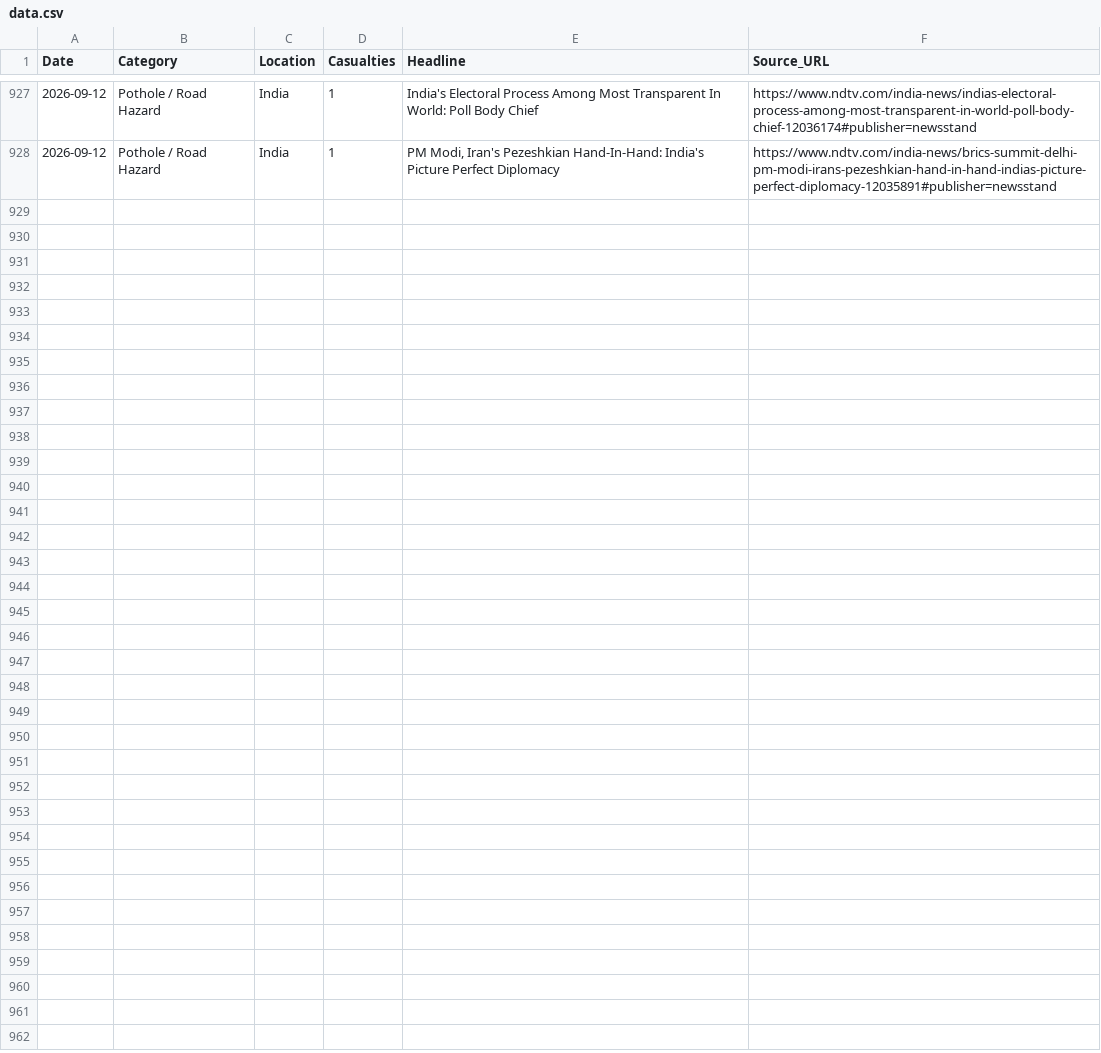
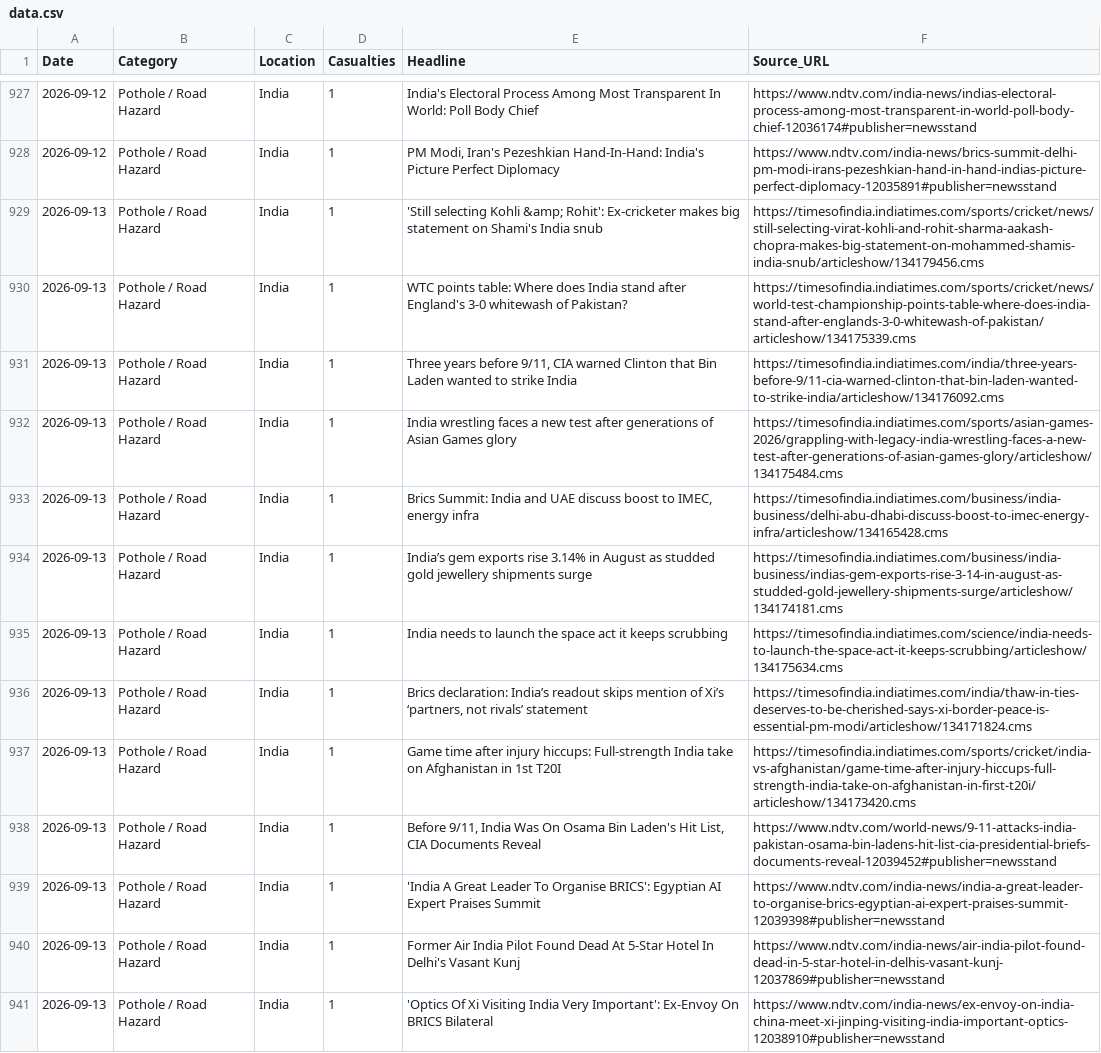
Before and after one commit to SonuK29/accountability-tracker., a CSV file: data.csv, drawn as a sheet; only a part is shown, gaps mark what is left out; the diff names each change by its address in the sheet, - before the commit and + after, or states it on an @@ line.

```diff
--- a/data.csv
+++ b/data.csv
+row 929: 2026-09-13 | Pothole / Road Hazard | India | 1 | 'Still selecting Kohli &amp; Rohit': Ex-cricketer makes big statement on Shami's India snub | https://timesofindia.indiatimes.com/sports/cricket/news/still-selecting-virat-kohli-and-rohit-sharma-aakash-chopra-makes-big-statement-on-mohammed-shamis-india-snub/articleshow/134179456.cms
+row 930: 2026-09-13 | Pothole / Road Hazard | India | 1 | WTC points table: Where does India stand after England's 3-0 whitewash of Pakistan? | https://timesofindia.indiatimes.com/sports/cricket/news/world-test-championship-points-table-where-does-india-stand-after-englands-3-0-whitewash-of-pakistan/articleshow/134175339.cms
+row 931: 2026-09-13 | Pothole / Road Hazard | India | 1 | Three years before 9/11, CIA warned Clinton that Bin Laden wanted to strike India | https://timesofindia.indiatimes.com/india/three-years-before-9/11-cia-warned-clinton-that-bin-laden-wanted-to-strike-india/articleshow/134176092.cms
+row 932: 2026-09-13 | Pothole / Road Hazard | India | 1 | India wrestling faces a new test after generations of Asian Games glory | https://timesofindia.indiatimes.com/sports/asian-games-2026/grappling-with-legacy-india-wrestling-faces-a-new-test-after-generations-of-asian-games-glory/articleshow/134175484.cms
+row 933: 2026-09-13 | Pothole / Road Hazard | India | 1 | Brics Summit: India and UAE discuss boost to IMEC, energy infra | https://timesofindia.indiatimes.com/business/india-business/delhi-abu-dhabi-discuss-boost-to-imec-energy-infra/articleshow/134165428.cms
+row 934: 2026-09-13 | Pothole / Road Hazard | India | 1 | India’s gem exports rise 3.14% in August as studded gold jewellery shipments surge | https://timesofindia.indiatimes.com/business/india-business/indias-gem-exports-rise-3-14-in-august-as-studded-gold-jewellery-shipments-surge/articleshow/134174181.cms
+row 935: 2026-09-13 | Pothole / Road Hazard | India | 1 | India needs to launch the space act it keeps scrubbing | https://timesofindia.indiatimes.com/science/india-needs-to-launch-the-space-act-it-keeps-scrubbing/articleshow/134175634.cms
+row 936: 2026-09-13 | Pothole / Road Hazard | India | 1 | Brics declaration: India’s readout skips mention of Xi’s ‘partners, not rivals’ statement | https://timesofindia.indiatimes.com/india/thaw-in-ties-deserves-to-be-cherished-says-xi-border-peace-is-essential-pm-modi/articleshow/134171824.cms
+row 937: 2026-09-13 | Pothole / Road Hazard | India | 1 | Game time after injury hiccups: Full-strength India take on Afghanistan in 1st T20I | https://timesofindia.indiatimes.com/sports/cricket/india-vs-afghanistan/game-time-after-injury-hiccups-full-strength-india-take-on-afghanistan-in-first-t20i/articleshow/134173420.cms
+row 938: 2026-09-13 | Pothole / Road Hazard | India | 1 | Before 9/11, India Was On Osama Bin Laden's Hit List, CIA Documents Reveal | https://www.ndtv.com/world-news/9-11-attacks-india-pakistan-osama-bin-ladens-hit-list-cia-presidential-briefs-documents-reveal-12039452#publisher=newsstand
+row 939: 2026-09-13 | Pothole / Road Hazard | India | 1 | 'India A Great Leader To Organise BRICS': Egyptian AI Expert Praises Summit | https://www.ndtv.com/india-news/india-a-great-leader-to-organise-brics-egyptian-ai-expert-praises-summit-12039398#publisher=newsstand
+row 940: 2026-09-13 | Pothole / Road Hazard | India | 1 | Former Air India Pilot Found Dead At 5-Star Hotel In Delhi's Vasant Kunj | https://www.ndtv.com/india-news/air-india-pilot-found-dead-in-5-star-hotel-in-delhis-vasant-kunj-12037869#publisher=newsstand
+row 941: 2026-09-13 | Pothole / Road Hazard | India | 1 | 'Optics Of Xi Visiting India Very Important': Ex-Envoy On BRICS Bilateral | https://www.ndtv.com/india-news/ex-envoy-on-india-china-meet-xi-jinping-visiting-india-important-optics-12038910#publisher=newsstand
```
